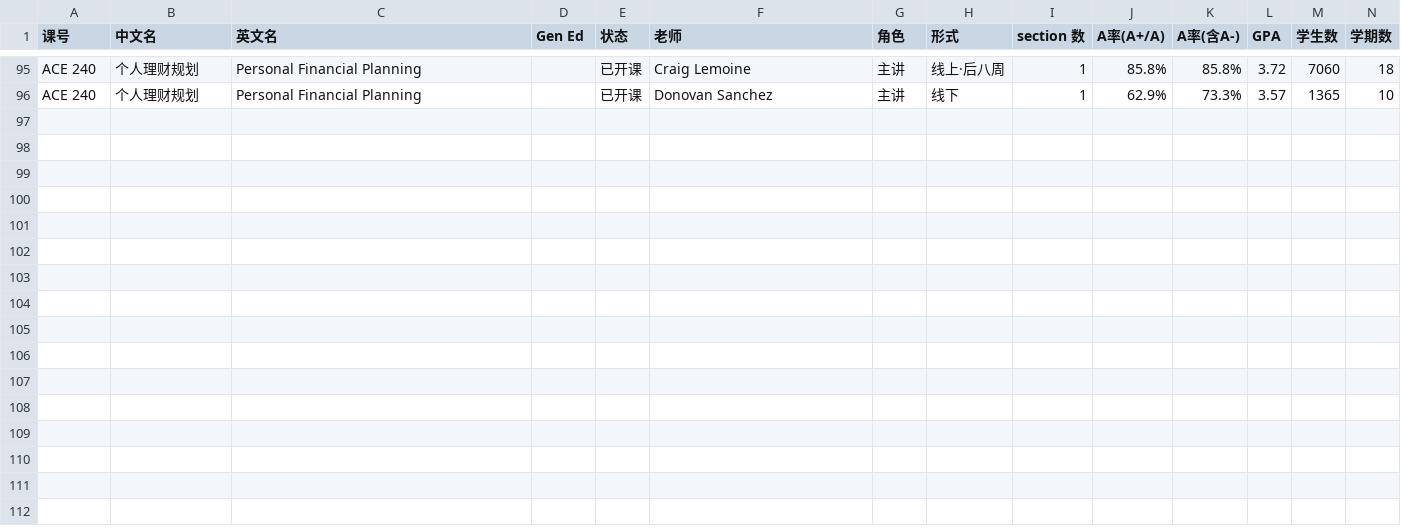
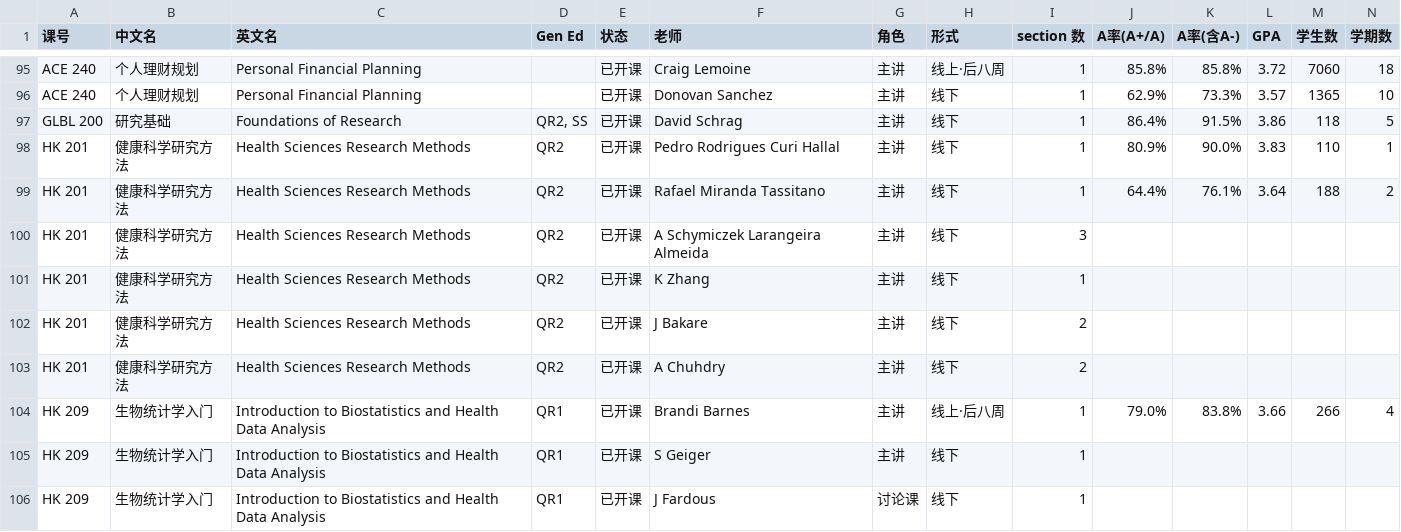
Before and after one commit to Wzx666296/easy-courses, a CSV file: data/spring2027/courses-checked.csv, drawn as a sheet; only a part is shown, gaps mark what is left out; rows hold the shown columns only; the diff names each change by its address in the sheet, - before the commit and + after, or states it on an @@ line.

```diff
--- a/data/spring2027/courses-checked.csv
+++ b/data/spring2027/courses-checked.csv
+row 97: GLBL 200 | 研究基础 | Foundations of Research | QR2, SS | 已开课 | David Schrag | 主讲 | 线下 | 1 | 86.4% | 91.5% | 3.86 | 118 | 5
+row 98: HK 201 | 健康科学研究方法 | Health Sciences Research Methods | QR2 | 已开课 | Pedro Rodrigues Curi Hallal | 主讲 | 线下 | 1 | 80.9% | 90.0% | 3.83 | 110 | 1
+row 99: HK 201 | 健康科学研究方法 | Health Sciences Research Methods | QR2 | 已开课 | Rafael Miranda Tassitano | 主讲 | 线下 | 1 | 64.4% | 76.1% | 3.64 | 188 | 2
+row 100: HK 201 | 健康科学研究方法 | Health Sciences Research Methods | QR2 | 已开课 | A Schymiczek Larangeira Almeida | 主讲 | 线下 | 3
+row 101: HK 201 | 健康科学研究方法 | Health Sciences Research Methods | QR2 | 已开课 | K Zhang | 主讲 | 线下 | 1
+row 102: HK 201 | 健康科学研究方法 | Health Sciences Research Methods | QR2 | 已开课 | J Bakare | 主讲 | 线下 | 2
+row 103: HK 201 | 健康科学研究方法 | Health Sciences Research Methods | QR2 | 已开课 | A Chuhdry | 主讲 | 线下 | 2
+row 104: HK 209 | 生物统计学入门 | Introduction to Biostatistics and Health Data Analysis | QR1 | 已开课 | Brandi Barnes | 主讲 | 线上·后八周 | 1 | 79.0% | 83.8% | 3.66 | 266 | 4
+row 105: HK 209 | 生物统计学入门 | Introduction to Biostatistics and Health Data Analysis | QR1 | 已开课 | S Geiger | 主讲 | 线下 | 1
+row 106: HK 209 | 生物统计学入门 | Introduction to Biostatistics and Health Data Analysis | QR1 | 已开课 | J Fardous | 讨论课 | 线下 | 1
```
Also changed, not shown: data/spring2027/courses.csv, 1 other file.
